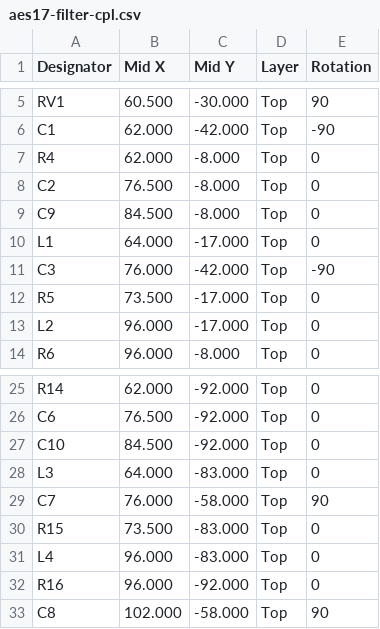
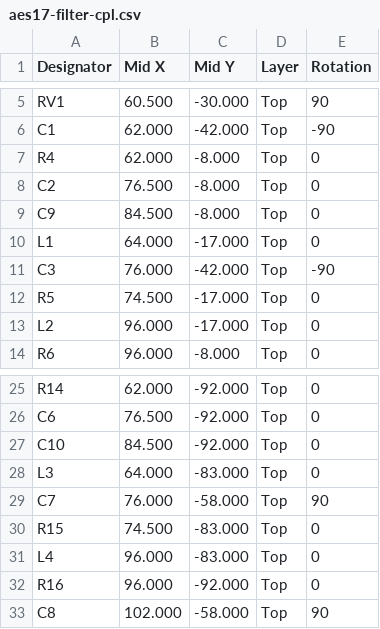
Before and after one commit to ToxSox/aes17_filter, a CSV file: hardware/fab/aes17-filter-cpl.csv, drawn as a sheet; only a part is shown, gaps mark what is left out.

```diff
--- a/hardware/fab/aes17-filter-cpl.csv
+++ b/hardware/fab/aes17-filter-cpl.csv
@@ -11,3 +11,3 @@ L1,64.000,-17.000,Top,0
 C3,76.000,-42.000,Top,-90
-R5,73.500,-17.000,Top,0
+R5,74.500,-17.000,Top,0
 L2,96.000,-17.000,Top,0
@@ -29,3 +29,3 @@ L3,64.000,-83.000,Top,0
 C7,76.000,-58.000,Top,90
-R15,73.500,-83.000,Top,0
+R15,74.500,-83.000,Top,0
 L4,96.000,-83.000,Top,0
```
Also changed, not shown: hardware/fab/aes17-filter-bom.csv, hardware/fab/aes17-filter-parts.csv, 7 other files.
